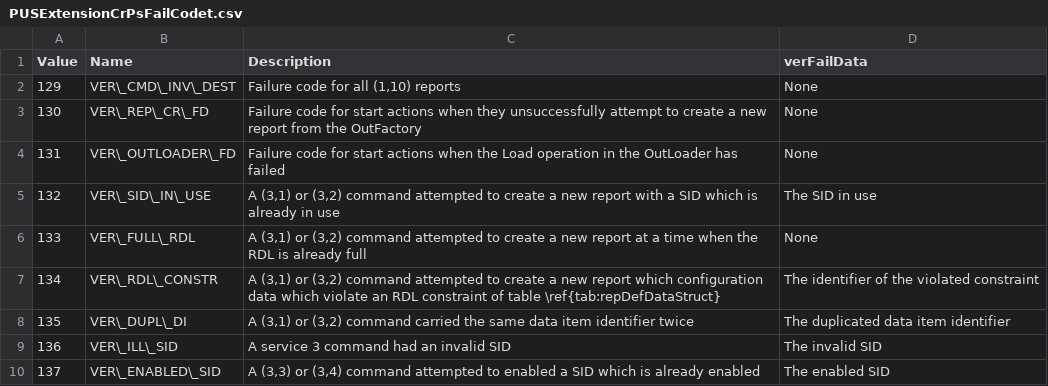
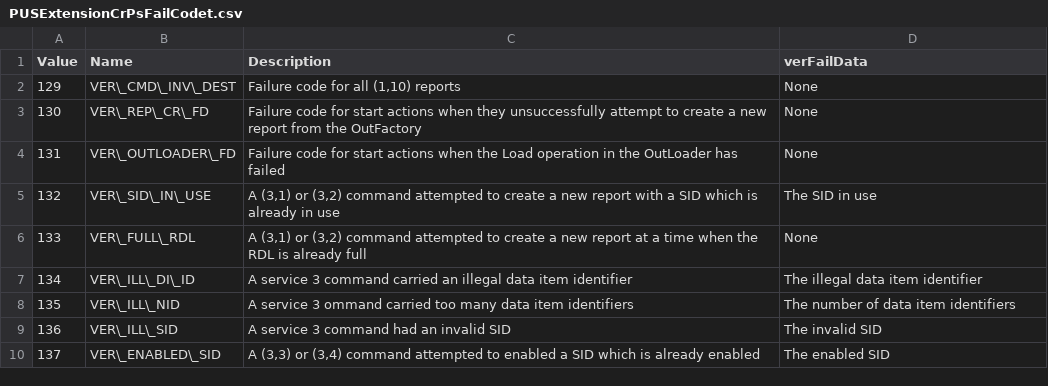
Before and after one commit to pnp-software/cordetfw-pus, a CSV file: doc/pus/GeneratedTables/PUSExtensionCrPsFailCodet.csv, drawn as a sheet; only a part is shown.

```diff
--- a/doc/pus/GeneratedTables/PUSExtensionCrPsFailCodet.csv
+++ b/doc/pus/GeneratedTables/PUSExtensionCrPsFailCodet.csv
@@ -6,4 +6,4 @@ Value|Name|Description|verFailData
 133|VER\_FULL\_RDL|A (3,1) or (3,2) command attempted to create a new report at a time when the RDL is already full|None
-134|VER\_RDL\_CONSTR|A (3,1) or (3,2) command attempted to create a new report which configuration data which violate an RDL constraint of table \ref{tab:repDefDataStruct}|The identifier of the violated constraint
-135|VER\_DUPL\_DI|A (3,1) or (3,2) command carried the same data item identifier twice|The duplicated data item identifier
+134|VER\_ILL\_DI\_ID|A service 3 command carried an illegal data item identifier|The illegal data item identifier
+135|VER\_ILL\_NID|A service 3 ommand carried too many data item identifiers|The number of data item identifiers
 136|VER\_ILL\_SID|A service 3 command had an invalid SID|The invalid SID
```
Also changed, not shown: doc/pus/GeneratedTables/PUSExtensionCrPsErrRepCodet.csv, 9 other files.
